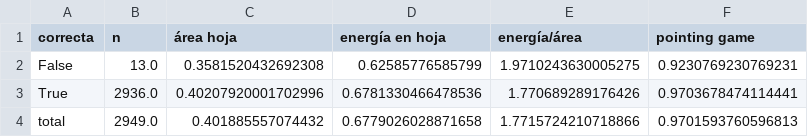
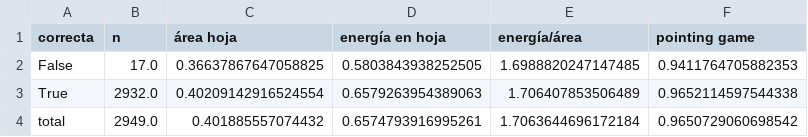
Before and after one commit to manuel-dieguezw/plant-disease-detection, a CSV file: results/gradcam/cam_sobre_hoja_resumen.csv, drawn as a sheet.

```diff
--- a/results/gradcam/cam_sobre_hoja_resumen.csv
+++ b/results/gradcam/cam_sobre_hoja_resumen.csv
@@ -1,4 +1,4 @@
 correcta,n,área hoja,energía en hoja,energía/área,pointing game
-False,13.0,0.3581520432692308,0.62585776585799,1.9710243630005275,0.9230769230769231
-True,2936.0,0.40207920001702996,0.6781330466478536,1.770689289176426,0.9703678474114441
-total,2949.0,0.401885557074432,0.6779026028871658,1.7715724210718866,0.9701593760596813
+False,17.0,0.36637867647058825,0.5803843938252505,1.6988820247147485,0.9411764705882353
+True,2932.0,0.40209142916524554,0.6579263954389063,1.706407853506489,0.9652114597544338
+total,2949.0,0.401885557074432,0.6574793916995261,1.7063644696172184,0.9650729060698542
```
Also changed, not shown: results/finetune_full/summary.csv, results/gradcam/cam_sobre_hoja_por_clase.csv, 28 other files.
